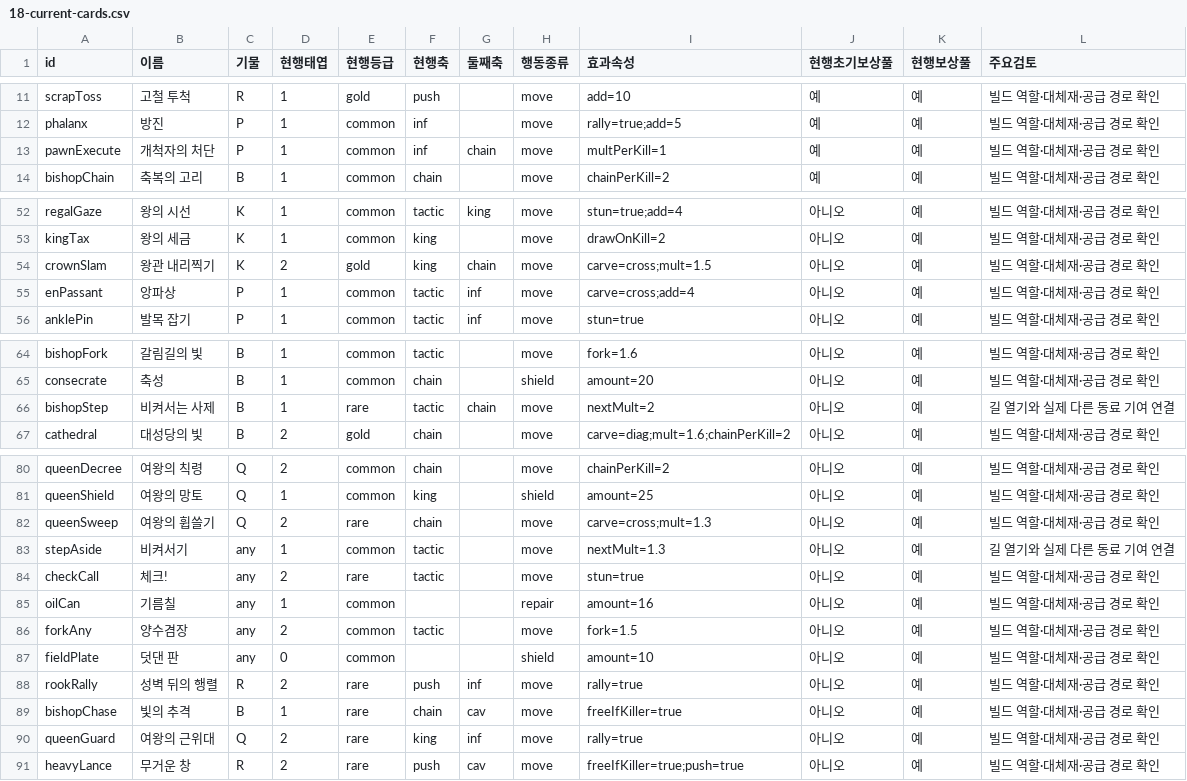
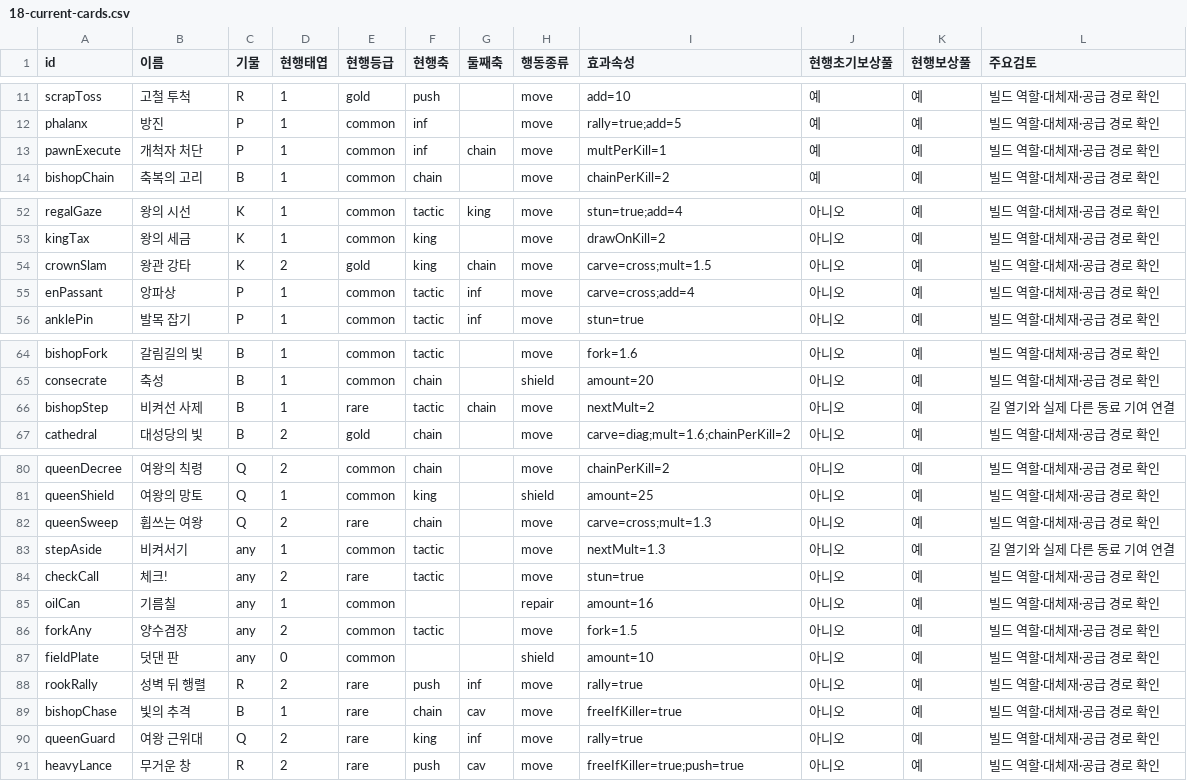
Before and after one commit to graviton94/pawnisher_checkmate, a CSV file: docs/gdd/18-current-cards.csv, drawn as a sheet; only a part is shown, gaps mark what is left out.

```diff
--- a/docs/gdd/18-current-cards.csv
+++ b/docs/gdd/18-current-cards.csv
@@ -12,3 +12,3 @@
 "phalanx","방진","P","1","common","inf","","move","rally=true;add=5","예","예","빌드 역할·대체재·공급 경로 확인"
-"pawnExecute","개척자의 처단","P","1","common","inf","chain","move","multPerKill=1","예","예","빌드 역할·대체재·공급 경로 확인"
+"pawnExecute","개척자 처단","P","1","common","inf","chain","move","multPerKill=1","예","예","빌드 역할·대체재·공급 경로 확인"
 "bishopChain","축복의 고리","B","1","common","chain","","move","chainPerKill=2","예","예","빌드 역할·대체재·공급 경로 확인"
@@ -53,3 +53,3 @@
 "kingTax","왕의 세금","K","1","common","king","","move","drawOnKill=2","아니오","예","빌드 역할·대체재·공급 경로 확인"
-"crownSlam","왕관 내리찍기","K","2","gold","king","chain","move","carve=cross;mult=1.5","아니오","예","빌드 역할·대체재·공급 경로 확인"
+"crownSlam","왕관 강타","K","2","gold","king","chain","move","carve=cross;mult=1.5","아니오","예","빌드 역할·대체재·공급 경로 확인"
 "enPassant","앙파상","P","1","common","tactic","inf","move","carve=cross;add=4","아니오","예","빌드 역할·대체재·공급 경로 확인"
@@ -65,3 +65,3 @@
 "consecrate","축성","B","1","common","chain","","shield","amount=20","아니오","예","빌드 역할·대체재·공급 경로 확인"
-"bishopStep","비켜서는 사제","B","1","rare","tactic","chain","move","nextMult=2","아니오","예","길 열기와 실제 다른 동료 기여 연결"
+"bishopStep","비켜선 사제","B","1","rare","tactic","chain","move","nextMult=2","아니오","예","길 열기와 실제 다른 동료 기여 연결"
 "cathedral","대성당의 빛","B","2","gold","chain","","move","carve=diag;mult=1.6;chainPerKill=2","아니오","예","빌드 역할·대체재·공급 경로 확인"
@@ -81,3 +81,3 @@
 "queenShield","여왕의 망토","Q","1","common","king","","shield","amount=25","아니오","예","빌드 역할·대체재·공급 경로 확인"
-"queenSweep","여왕의 휩쓸기","Q","2","rare","chain","","move","carve=cross;mult=1.3","아니오","예","빌드 역할·대체재·공급 경로 확인"
+"queenSweep","휩쓰는 여왕","Q","2","rare","chain","","move","carve=cross;mult=1.3","아니오","예","빌드 역할·대체재·공급 경로 확인"
 "stepAside","비켜서기","any","1","common","tactic","","move","nextMult=1.3","아니오","예","길 열기와 실제 다른 동료 기여 연결"
@@ -87,5 +87,5 @@
 "fieldPlate","덧댄 판","any","0","common","","","shield","amount=10","아니오","예","빌드 역할·대체재·공급 경로 확인"
-"rookRally","성벽 뒤의 행렬","R","2","rare","push","inf","move","rally=true","아니오","예","빌드 역할·대체재·공급 경로 확인"
+"rookRally","성벽 뒤 행렬","R","2","rare","push","inf","move","rally=true","아니오","예","빌드 역할·대체재·공급 경로 확인"
 "bishopChase","빛의 추격","B","1","rare","chain","cav","move","freeIfKiller=true","아니오","예","빌드 역할·대체재·공급 경로 확인"
-"queenGuard","여왕의 근위대","Q","2","rare","king","inf","move","rally=true","아니오","예","빌드 역할·대체재·공급 경로 확인"
+"queenGuard","여왕 근위대","Q","2","rare","king","inf","move","rally=true","아니오","예","빌드 역할·대체재·공급 경로 확인"
 "heavyLance","무거운 창","R","2","rare","push","cav","move","freeIfKiller=true;push=true","아니오","예","빌드 역할·대체재·공급 경로 확인"
```
Also changed, not shown: 13 other files.
